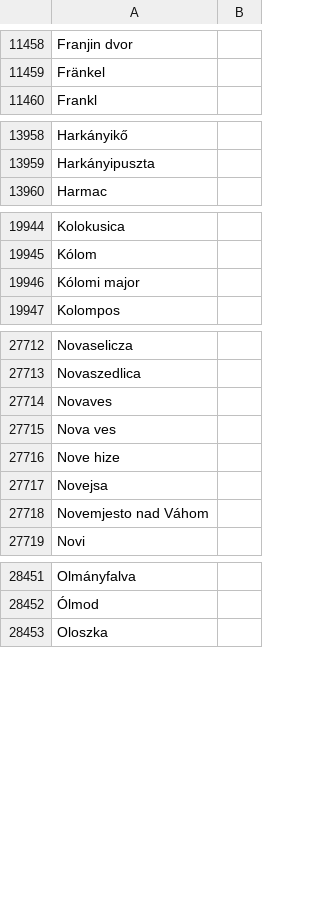
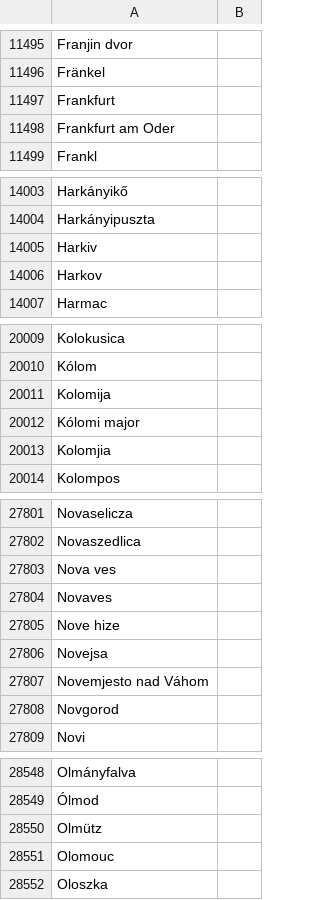
Before and after one commit to nytud/hadifogoly-adatbazis, a CSV file: data/lists/places.csv, drawn as a sheet; only a part is shown, gaps mark what is left out; the diff covers the shown part only.

```diff
--- a/data/lists/places.csv
+++ b/data/lists/places.csv
@@ -11459,2 +11496,4 @@ Franjin dvor
 Fränkel
+Frankfurt
+Frankfurt am Oder
 Frankl
@@ -13959,2 +14004,4 @@ Harkányikő
 Harkányipuszta
+Harkiv
+Harkov
 Harmac
@@ -19945,3 +20010,5 @@ Kolokusica
 Kólom
+Kolomija
 Kólomi major
+Kolomjia
 Kolompos
@@ -27713,4 +27802,4 @@ Novaselicza
 Novaszedlica
-Novaves
 Nova ves
+Novaves
 Nove hize
@@ -27718,2 +27807,3 @@ Novejsa
 Novemjesto nad Váhom
+Novgorod
 Novi
@@ -28452,2 +28549,4 @@ Olmányfalva
 Ólmod
+Olmütz
+Olomouc
 Oloszka
```
Also changed, not shown: 134 added rows and 7 moved rows elsewhere in this file, data/sar_tables/city.csv, data/sar_tables/city_orig.csv, 39 other files.
